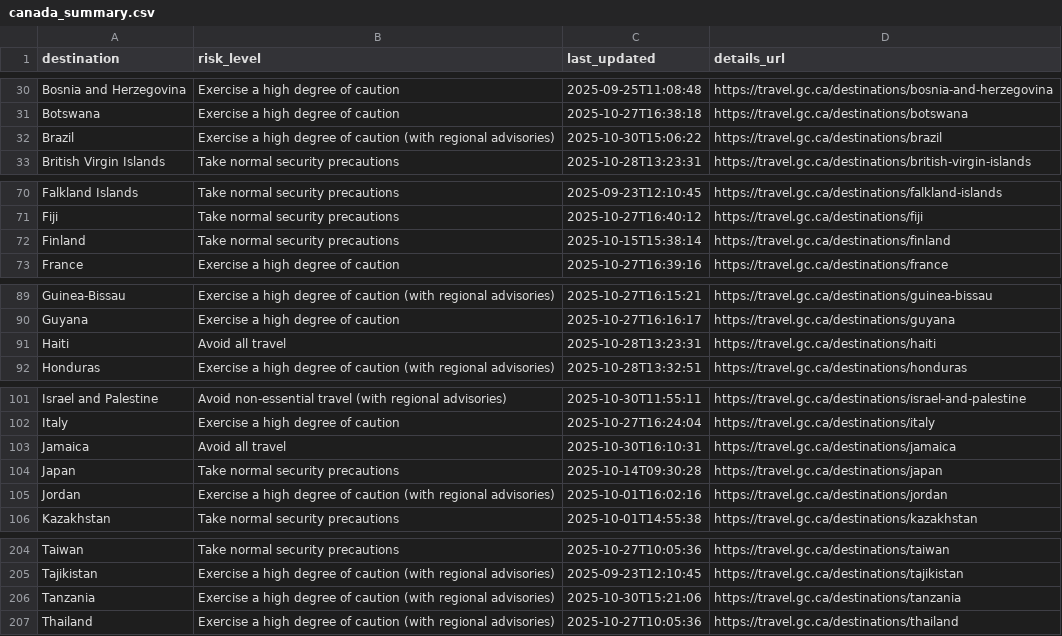
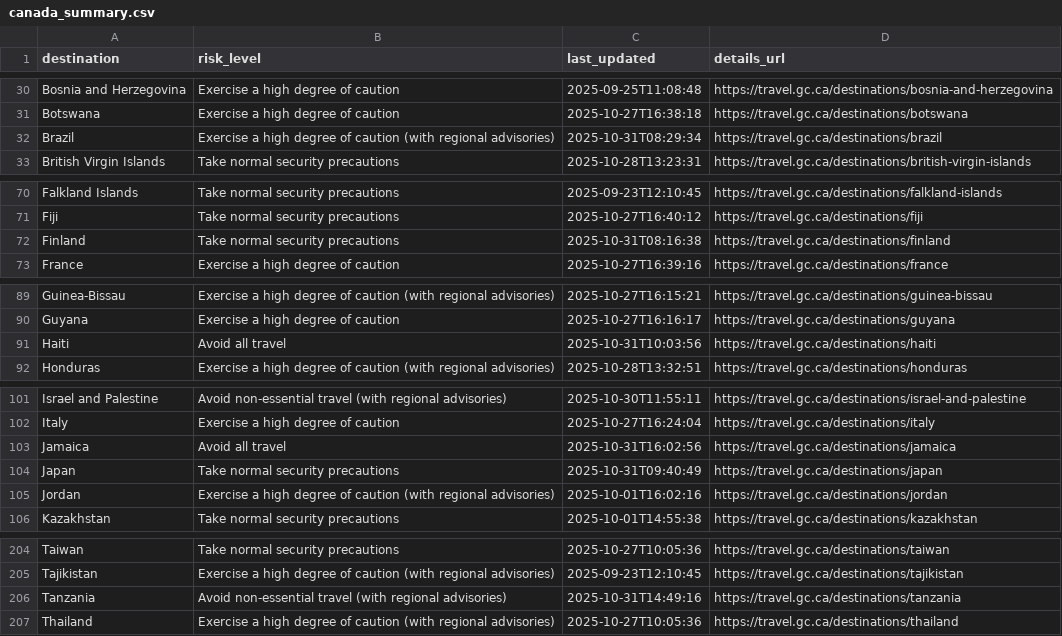
Before and after one commit to marcolussetti/travel-advisories, a CSV file: canada_summary.csv, drawn as a sheet; only a part is shown, gaps mark what is left out; the diff covers the shown part only.

```diff
--- a/canada_summary.csv
+++ b/canada_summary.csv
@@ -31,3 +31,3 @@ Bosnia and Herzegovina,Exercise a high degree of caution,2025-09-25T11:08:48,htt
 Botswana,Exercise a high degree of caution,2025-10-27T16:38:18,https://travel.gc.ca/destinations/botswana
-Brazil,Exercise a high degree of caution (with regional advisories),2025-10-30T15:06:22,https://travel.gc.ca/destinations/brazil
+Brazil,Exercise a high degree of caution (with regional advisories),2025-10-31T08:29:34,https://travel.gc.ca/destinations/brazil
 British Virgin Islands,Take normal security precautions,2025-10-28T13:23:31,https://travel.gc.ca/destinations/british-virgin-islands
@@ -71,3 +71,3 @@ Falkland Islands,Take normal security precautions,2025-09-23T12:10:45,https://tr
 Fiji,Take normal security precautions,2025-10-27T16:40:12,https://travel.gc.ca/destinations/fiji
-Finland,Take normal security precautions,2025-10-15T15:38:14,https://travel.gc.ca/destinations/finland
+Finland,Take normal security precautions,2025-10-31T08:16:38,https://travel.gc.ca/destinations/finland
 France,Exercise a high degree of caution,2025-10-27T16:39:16,https://travel.gc.ca/destinations/france
@@ -90,3 +90,3 @@ Guinea-Bissau,Exercise a high degree of caution (with regional advisories),2025-
 Guyana,Exercise a high degree of caution,2025-10-27T16:16:17,https://travel.gc.ca/destinations/guyana
-Haiti,Avoid all travel,2025-10-28T13:23:31,https://travel.gc.ca/destinations/haiti
+Haiti,Avoid all travel,2025-10-31T10:03:56,https://travel.gc.ca/destinations/haiti
 Honduras,Exercise a high degree of caution (with regional advisories),2025-10-28T13:32:51,https://travel.gc.ca/destinations/honduras
@@ -102,4 +102,4 @@ Israel and Palestine,Avoid non-essential travel (with regional advisories),2025-
 Italy,Exercise a high degree of caution,2025-10-27T16:24:04,https://travel.gc.ca/destinations/italy
-Jamaica,Avoid all travel,2025-10-30T16:10:31,https://travel.gc.ca/destinations/jamaica
-Japan,Take normal security precautions,2025-10-14T09:30:28,https://travel.gc.ca/destinations/japan
+Jamaica,Avoid all travel,2025-10-31T16:02:56,https://travel.gc.ca/destinations/jamaica
+Japan,Take normal security precautions,2025-10-31T09:40:49,https://travel.gc.ca/destinations/japan
 Jordan,Exercise a high degree of caution (with regional advisories),2025-10-01T16:02:16,https://travel.gc.ca/destinations/jordan
@@ -205,3 +205,3 @@ Taiwan,Take normal security precautions,2025-10-27T10:05:36,https://travel.gc.ca
 Tajikistan,Exercise a high degree of caution (with regional advisories),2025-09-23T12:10:45,https://travel.gc.ca/destinations/tajikistan
-Tanzania,Exercise a high degree of caution (with regional advisories),2025-10-30T15:21:06,https://travel.gc.ca/destinations/tanzania
+Tanzania,Avoid non-essential travel (with regional advisories),2025-10-31T14:49:16,https://travel.gc.ca/destinations/tanzania
 Thailand,Exercise a high degree of caution (with regional advisories),2025-10-27T10:05:36,https://travel.gc.ca/destinations/thailand
```
Also changed, not shown: 13 edited cells elsewhere in this file, 42 other files.
